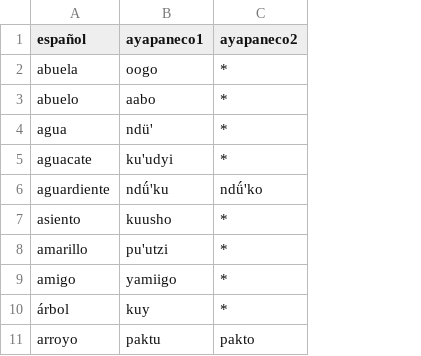
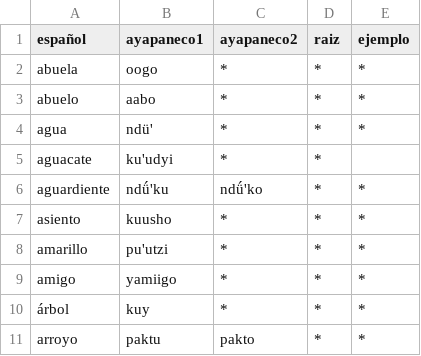
Before and after one commit to jhon-ran/ayapabot, a CSV file: db/dictionary.csv, drawn as a sheet; only a part is shown; the diff names each change by its address in the sheet, - before the commit and + after, or states it on an @@ line.

Commit message:
add 2 columns

```diff
--- a/db/dictionary.csv
+++ b/db/dictionary.csv
+column D (raiz), rows 2-11: all *
+column E (ejemplo), rows 2-11: * | * | * |  | * | * | * | * | * | *
```
